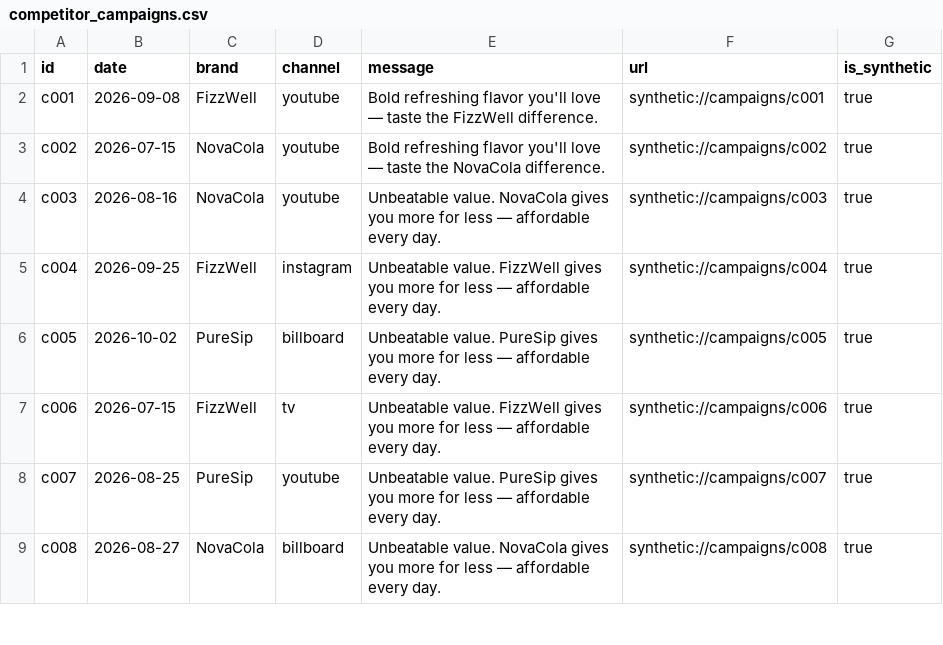
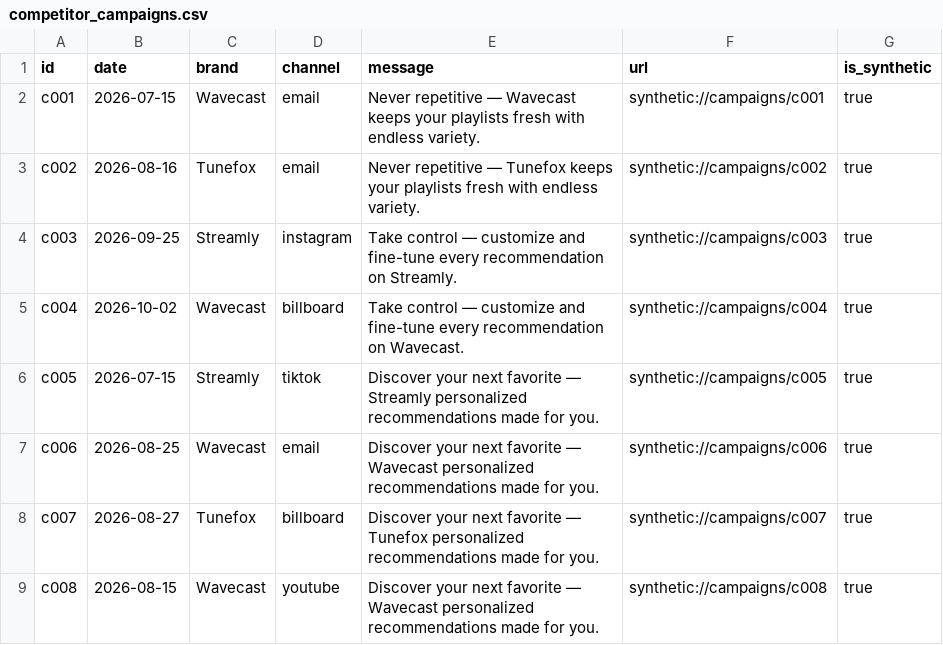
Before and after one commit to kwame-boakye/TrendLens, a CSV file: data/competitor_campaigns.csv, drawn as a sheet; only a part is shown; the diff covers the shown part only.

```diff
--- a/data/competitor_campaigns.csv
+++ b/data/competitor_campaigns.csv
@@ -1,9 +1,9 @@
 id,date,brand,channel,message,url,is_synthetic
-c001,2026-09-08,FizzWell,youtube,Bold refreshing flavor you'll love — taste the FizzWell difference.,synthetic://campaigns/c001,true
-c002,2026-07-15,NovaCola,youtube,Bold refreshing flavor you'll love — taste the NovaCola difference.,synthetic://campaigns/c002,true
-c003,2026-08-16,NovaCola,youtube,Unbeatable value. NovaCola gives you more for less — affordable every day.,synthetic://campaigns/c003,true
-c004,2026-09-25,FizzWell,instagram,Unbeatable value. FizzWell gives you more for less — affordable every day.,synthetic://campaigns/c004,true
-c005,2026-10-02,PureSip,billboard,Unbeatable value. PureSip gives you more for less — affordable every day.,synthetic://campaigns/c005,true
-c006,2026-07-15,FizzWell,tv,Unbeatable value. FizzWell gives you more for less — affordable every day.,synthetic://campaigns/c006,true
-c007,2026-08-25,PureSip,youtube,Unbeatable value. PureSip gives you more for less — affordable every day.,synthetic://campaigns/c007,true
-c008,2026-08-27,NovaCola,billboard,Unbeatable value. NovaCola gives you more for less — affordable every day.,synthetic://campaigns/c008,true
+c001,2026-07-15,Wavecast,email,Never repetitive — Wavecast keeps your playlists fresh with endless variety.,synthetic://campaigns/c001,true
+c002,2026-08-16,Tunefox,email,Never repetitive — Tunefox keeps your playlists fresh with endless variety.,synthetic://campaigns/c002,true
+c003,2026-09-25,Streamly,instagram,Take control — customize and fine-tune every recommendation on Streamly.,synthetic://campaigns/c003,true
+c004,2026-10-02,Wavecast,billboard,Take control — customize and fine-tune every recommendation on Wavecast.,synthetic://campaigns/c004,true
+c005,2026-07-15,Streamly,tiktok,Discover your next favorite — Streamly personalized recommendations made for you.,synthetic://campaigns/c005,true
+c006,2026-08-25,Wavecast,email,Discover your next favorite — Wavecast personalized recommendations made for you.,synthetic://campaigns/c006,true
+c007,2026-08-27,Tunefox,billboard,Discover your next favorite — Tunefox personalized recommendations made for you.,synthetic://campaigns/c007,true
+c008,2026-08-15,Wavecast,youtube,Discover your next favorite — Wavecast personalized recommendations made for you.,synthetic://campaigns/c008,true
```
Also changed, not shown: 78 edited cells elsewhere in this file, data/consumer_posts.csv, data/labels_gold.csv, 4 other files.
